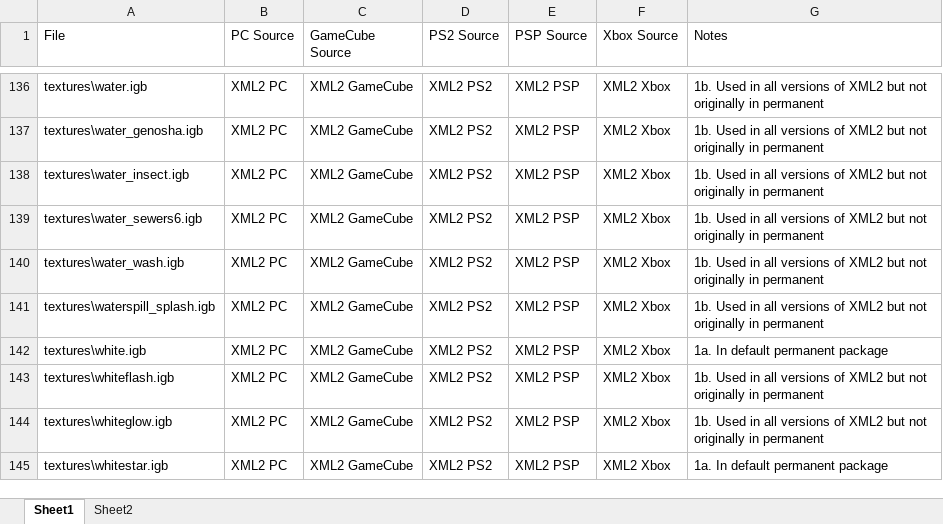
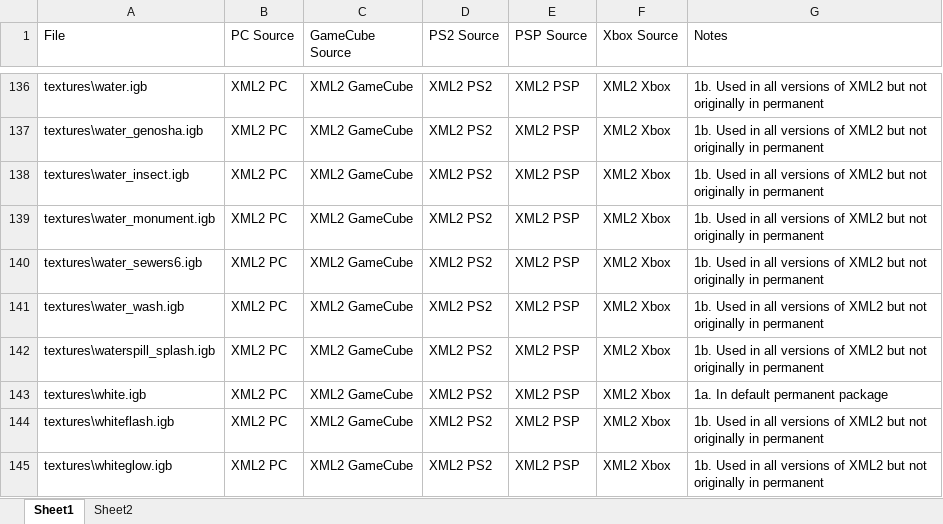
Before and after one commit to EthanReed517/XML2-Ultimate-Patch, an Excel workbook: 4. Menus/permanent/Power Models and Textures.xlsx, sheet Sheet1, drawn as a sheet; only a part is shown, gaps mark what is left out; the shorter side is filled out with more unchanged rows; values as stored, in another font and other column widths than the file's, no borders; conditional formats and table styles not drawn; the diff names each change by its address in the sheet, - before the commit and + after, or states it on an @@ line.

Commit message:
Update Power Models and Textures.xlsx
Add water_monument.

```diff
--- a/4. Menus/permanent/Power Models and Textures.xlsx (sheet Sheet1)
+++ b/4. Menus/permanent/Power Models and Textures.xlsx (sheet Sheet1)
+row 139: textures\water_monument.igb | XML2 PC | XML2 GameCube | XML2 PS2 | XML2 PSP | XML2 Xbox | 1b. Used in all versions of XML2 but not originally in permanent
```
